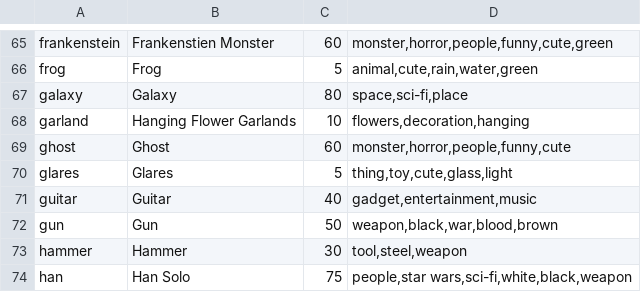
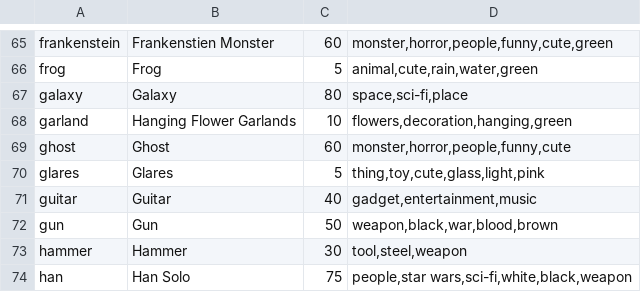
Before and after one commit to jscott1989/public-access-2, a CSV file: Assets/PropSelection.csv, drawn as a sheet; only a part is shown, gaps mark what is left out.

Commit message:
Updated Props file and added few prop icons

```diff
--- a/Assets/PropSelection.csv
+++ b/Assets/PropSelection.csv
@@ -67,5 +67,5 @@ frog,Frog,5,"animal,cute,rain,water,green"
 galaxy,Galaxy,80,"space,sci-fi,place"
-garland,Hanging Flower Garlands,10,"flowers,decoration,hanging"
+garland,Hanging Flower Garlands,10,"flowers,decoration,hanging,green"
 ghost,Ghost,60,"monster,horror,people,funny,cute"
-glares,Glares,5,"thing,toy,cute,glass,light"
+glares,Glares,5,"thing,toy,cute,glass,light,pink"
 guitar,Guitar,40,"gadget,entertainment,music"
```
Also changed, not shown: 10 other files.
